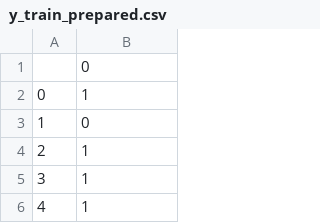
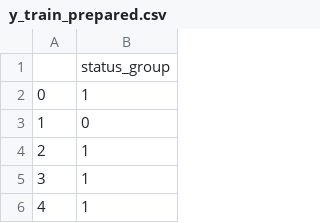
Before and after one commit to IainMosima/Tanzania-water-point-status-prediction-project, a CSV file: analysis-dfs/y_train_prepared.csv, drawn as a sheet; only a part is shown.

```diff
--- a/analysis-dfs/y_train_prepared.csv
+++ b/analysis-dfs/y_train_prepared.csv
@@ -1,2 +1,2 @@
-,0
+,status_group
 0,1
```
Also changed, not shown: analysis-dfs/y_train_prepared_2.csv, 16 other files.
